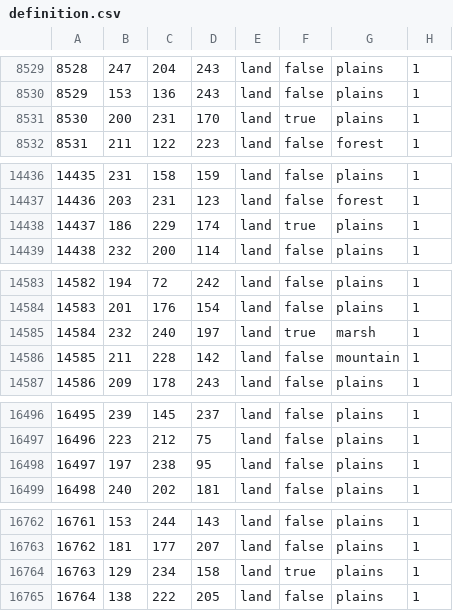
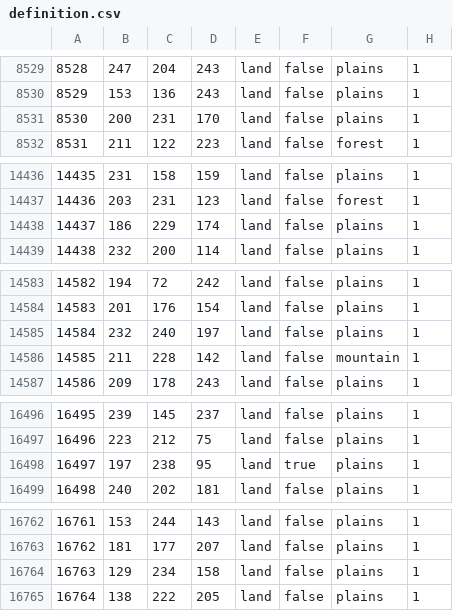
Before and after one commit to TheGamerCant/Across-The-Dnieper, a CSV file: AcrossTheDnieper/map/definition.csv, drawn as a sheet; only a part is shown, gaps mark what is left out; the diff covers the shown part only.

```diff
--- a/AcrossTheDnieper/map/definition.csv
+++ b/AcrossTheDnieper/map/definition.csv
@@ -8530,3 +8530,3 @@
 8529;153;136;243;land;false;plains;1
-8530;200;231;170;land;true;plains;1
+8530;200;231;170;land;false;plains;1
 8531;211;122;223;land;false;forest;1
@@ -14437,3 +14437,3 @@
 14436;203;231;123;land;false;forest;1
-14437;186;229;174;land;true;plains;1
+14437;186;229;174;land;false;plains;1
 14438;232;200;114;land;false;plains;1
@@ -14584,3 +14584,3 @@
 14583;201;176;154;land;false;plains;1
-14584;232;240;197;land;true;marsh;1
+14584;232;240;197;land;false;plains;1
 14585;211;228;142;land;false;mountain;1
@@ -16497,3 +16497,3 @@
 16496;223;212;75;land;false;plains;1
-16497;197;238;95;land;false;plains;1
+16497;197;238;95;land;true;plains;1
 16498;240;202;181;land;false;plains;1
@@ -16763,3 +16763,3 @@
 16762;181;177;207;land;false;plains;1
-16763;129;234;158;land;true;plains;1
+16763;129;234;158;land;false;plains;1
 16764;138;222;205;land;false;plains;1
```
Also changed, not shown: 1 edited cell elsewhere in this file, 30 other files.
